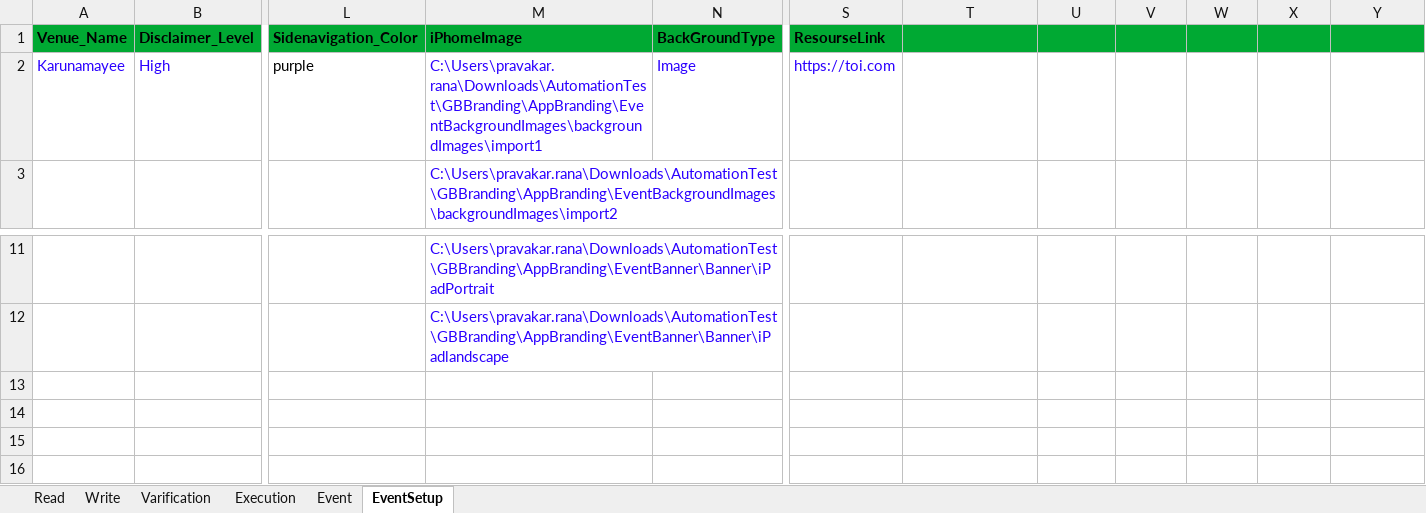
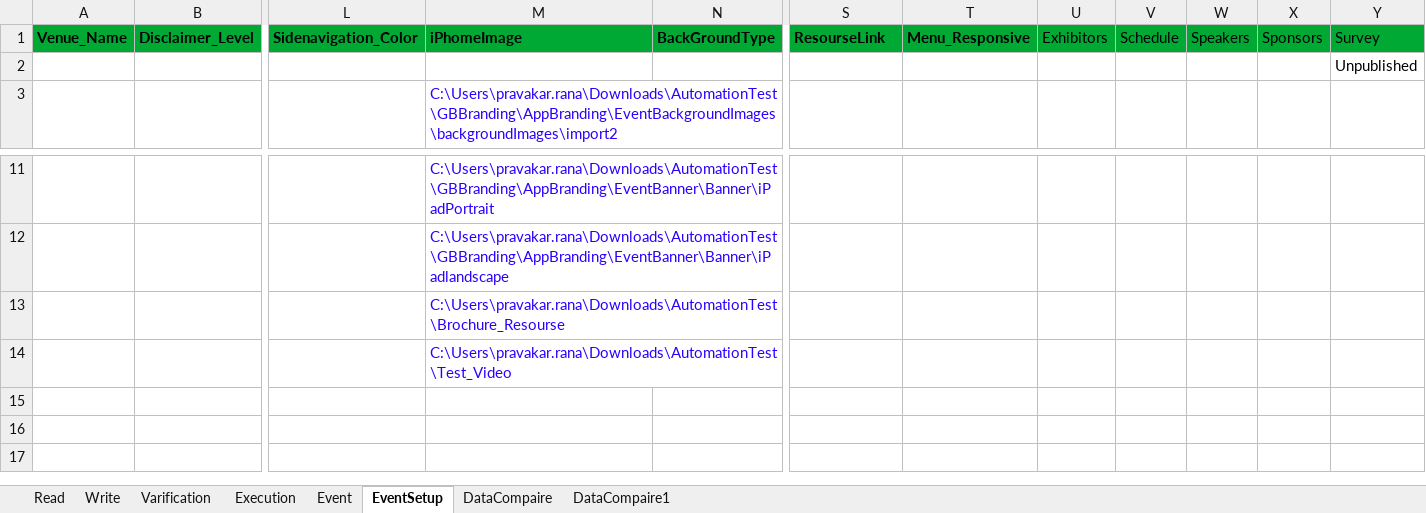
Before and after one commit to pravakarrana/CMS_Automation_JavaSelenium, an Excel workbook: Data/testdata.xlsx, sheet EventSetup, drawn as a sheet; only a part is shown, gaps mark what is left out; the shorter side is filled out with more unchanged rows; values as stored, in another font and other column widths than the file's, no borders; removed rows and columns are numbered as before the commit, all else as after; rows hold the shown columns only; the diff names each change by its address in the sheet, - before the commit and + after, or states it on an @@ line.

```diff
--- a/Data/testdata.xlsx (sheet EventSetup)
+++ b/Data/testdata.xlsx (sheet EventSetup)
+sheet tab: DataCompaire
+sheet tab: DataCompaire1
-T1: (empty)
+T1: Menu_Responsive
-U1: (empty)
+U1: Exhibitors
-V1: (empty)
+V1: Schedule
-W1: (empty)
+W1: Speakers
-X1: (empty)
+X1: Sponsors
-Y1: (empty)
+Y1: Survey
-row 2: Karunamayee | High | purple | C:\Users\pravakar.rana\Downloads\AutomationTest\GBBranding\AppBranding\EventBackgroundImages\backgroundImages\import1 | Image | https://toi.com
+row 2:  |  |  |  |  |  |  |  |  |  |  | Unpublished
-M13: (empty)
+M13: C:\Users\pravakar.rana\Downloads\AutomationTest\Brochure_Resourse
-M14: (empty)
+M14: C:\Users\pravakar.rana\Downloads\AutomationTest\Test_Video
```
Also changed, not shown: 48 other files.
